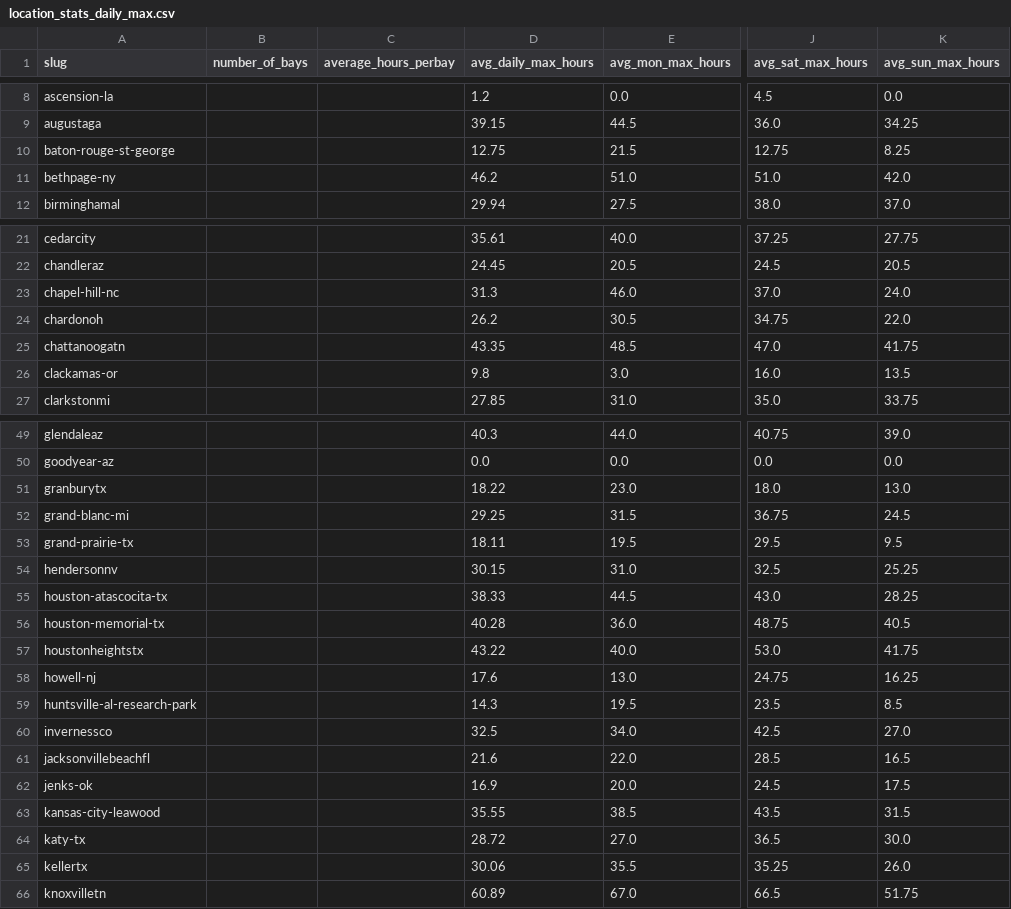
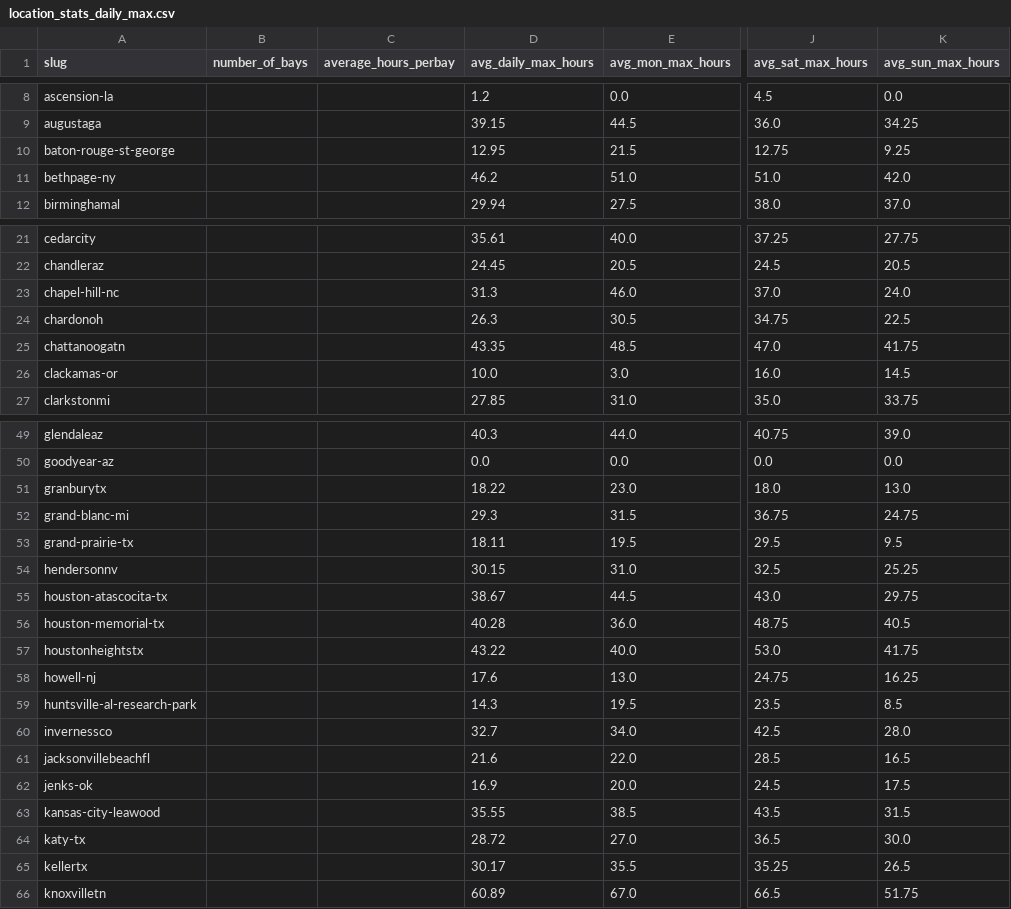
Before and after one commit to jwclark94/backninescrape, a CSV file: location_stats_daily_max.csv, drawn as a sheet; only a part is shown, gaps mark what is left out; the diff covers the shown part only; the diff names each change by its address in the sheet, - before the commit and + after, or states it on an @@ line.

```diff
--- a/location_stats_daily_max.csv
+++ b/location_stats_daily_max.csv
-D10 (avg_daily_max_hours): 12.75
+D10 (avg_daily_max_hours): 12.95
-K10 (avg_sun_max_hours): 8.25
+K10 (avg_sun_max_hours): 9.25
-D24 (avg_daily_max_hours): 26.2
+D24 (avg_daily_max_hours): 26.3
-K24 (avg_sun_max_hours): 22.0
+K24 (avg_sun_max_hours): 22.5
-D26 (avg_daily_max_hours): 9.8
+D26 (avg_daily_max_hours): 10.0
-K26 (avg_sun_max_hours): 13.5
+K26 (avg_sun_max_hours): 14.5
-D52 (avg_daily_max_hours): 29.25
+D52 (avg_daily_max_hours): 29.3
-K52 (avg_sun_max_hours): 24.5
+K52 (avg_sun_max_hours): 24.75
-D55 (avg_daily_max_hours): 38.33
+D55 (avg_daily_max_hours): 38.67
-K55 (avg_sun_max_hours): 28.25
+K55 (avg_sun_max_hours): 29.75
-D60 (avg_daily_max_hours): 32.5
+D60 (avg_daily_max_hours): 32.7
-K60 (avg_sun_max_hours): 27.0
+K60 (avg_sun_max_hours): 28.0
-D65 (avg_daily_max_hours): 30.06
+D65 (avg_daily_max_hours): 30.17
-K65 (avg_sun_max_hours): 26.0
+K65 (avg_sun_max_hours): 26.5
```
Also changed, not shown: 12 edited cells elsewhere in this file, booked_hours_daily_max.csv, 1 other file.
